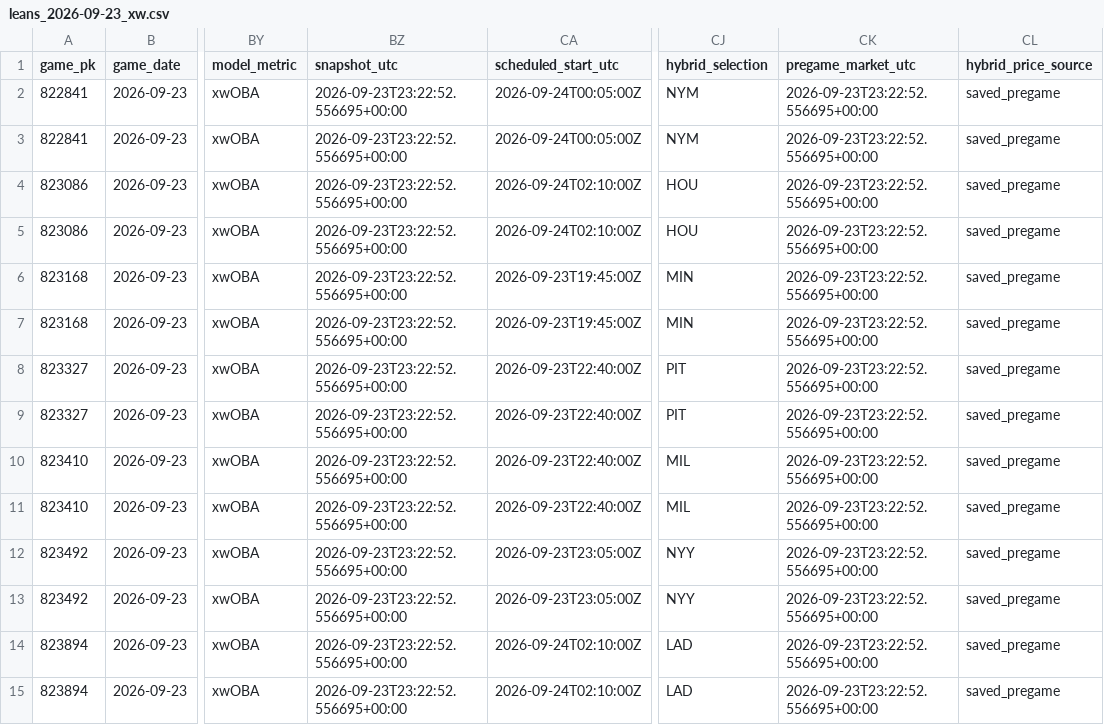
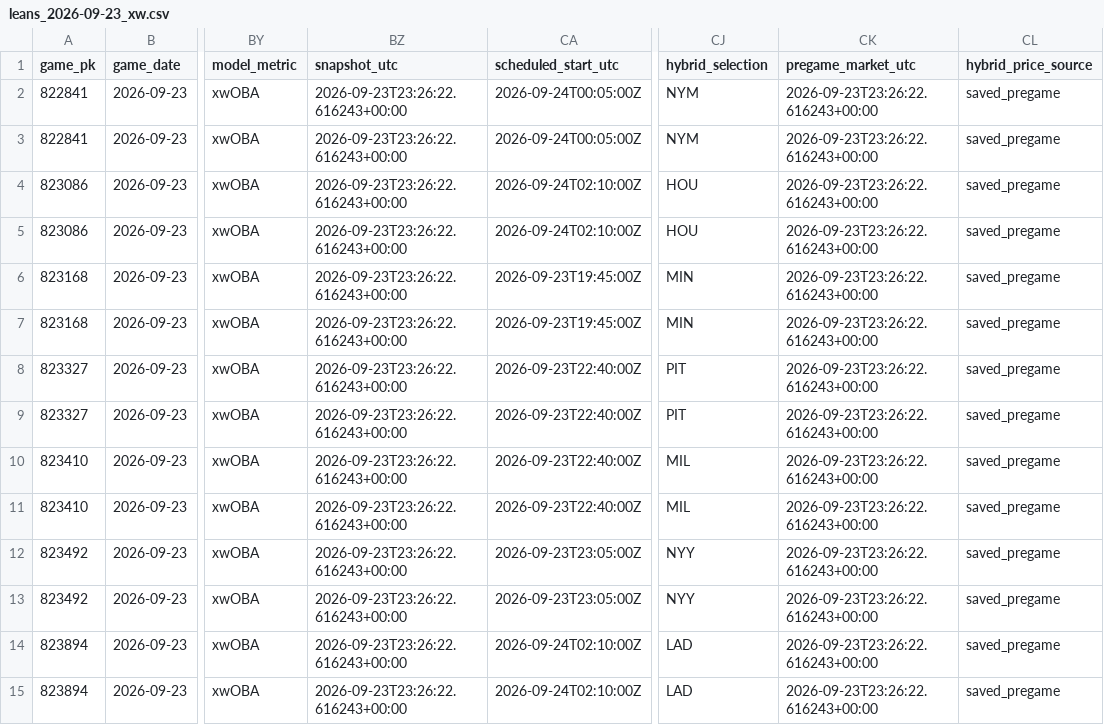
Before and after one commit to Dave356w/Dave356w, a CSV file: data/leans_2026-09-23_xw.csv, drawn as a sheet; only a part is shown, gaps mark what is left out; the diff covers the shown part only; the diff names each change by its address in the sheet, - before the commit and + after, or states it on an @@ line.

```diff
--- a/data/leans_2026-09-23_xw.csv
+++ b/data/leans_2026-09-23_xw.csv
-BZ2:BZ15 (snapshot_utc): 2026-09-23T23:22:52.556695+00:00
+BZ2:BZ15 (snapshot_utc): 2026-09-23T23:26:22.616243+00:00
-CK2:CK15 (pregame_market_utc): 2026-09-23T23:22:52.556695+00:00
+CK2:CK15 (pregame_market_utc): 2026-09-23T23:26:22.616243+00:00
```
Also changed, not shown: 50 edited cells elsewhere in this file, data/hitters_2026-09-23_xw.csv, data/leans_2026-09-23_pl.csv, 1 other file.
